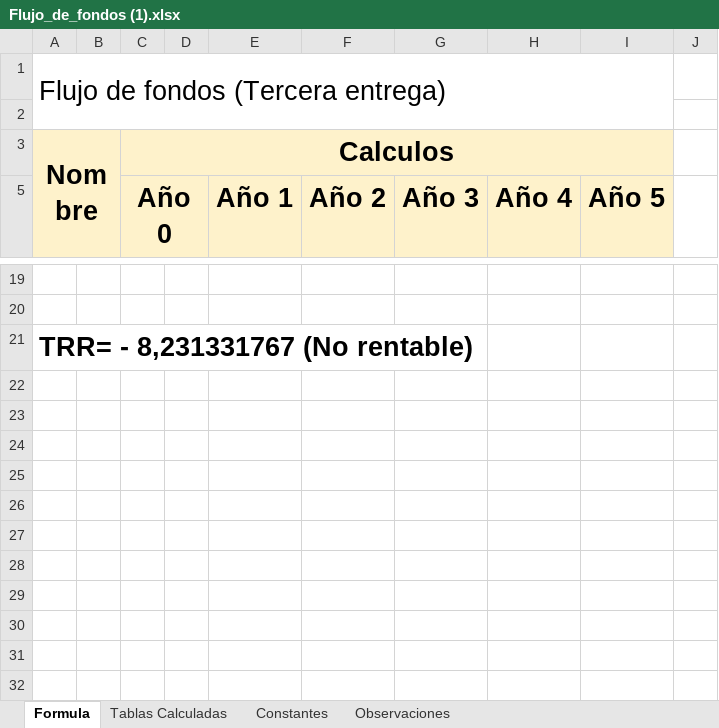
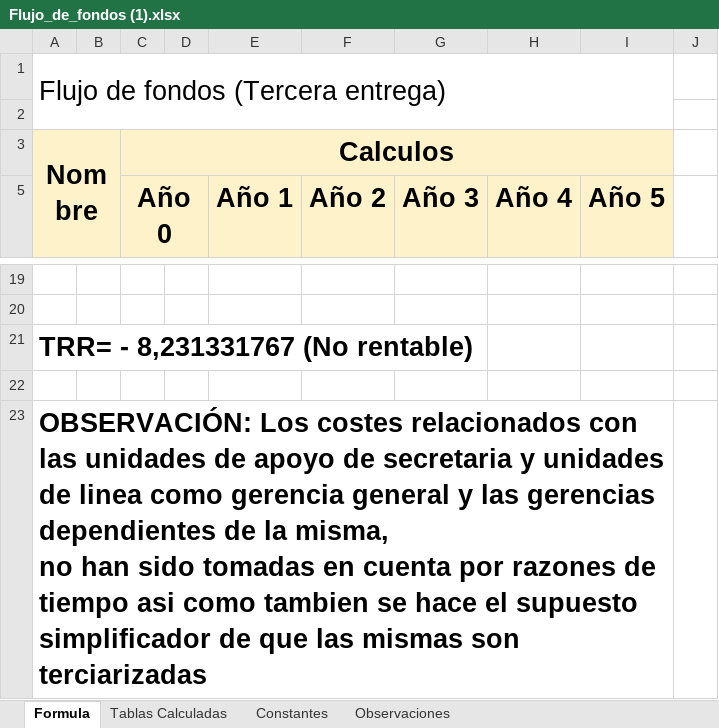
Before and after one commit to DanielPS555/Proyecto-App-.Net-Logistica----Proyecto-final-ESI, an Excel workbook: Actividades/Femp03011/Flujo_de_fondos (1).xlsx, sheet Formula, drawn as a sheet; only a part is shown, gaps mark what is left out; values as stored, in another font and other column widths than the file's, no borders; charts and pictures and conditional formats not drawn; ↵ is a line break in a cell; the diff names each change by its address in the sheet, - before the commit and + after, or states it on an @@ line.

```diff
--- a/Actividades/Femp03011/Flujo_de_fondos (1).xlsx (sheet Formula)
+++ b/Actividades/Femp03011/Flujo_de_fondos (1).xlsx (sheet Formula)
+row 22: (empty)
+row 23: OBSERVACIÓN: Los costes relacionados con las unidades de apoyo de secretaria y unidades de linea como gerencia general y las gerencias dependientes de la misma, ↵ no han sido tomadas en cuenta por razones de tiempo asi como tambien se hace el supuesto simplificador de que las mismas son terciarizadas
```
Also changed, not shown: 1 other file.
